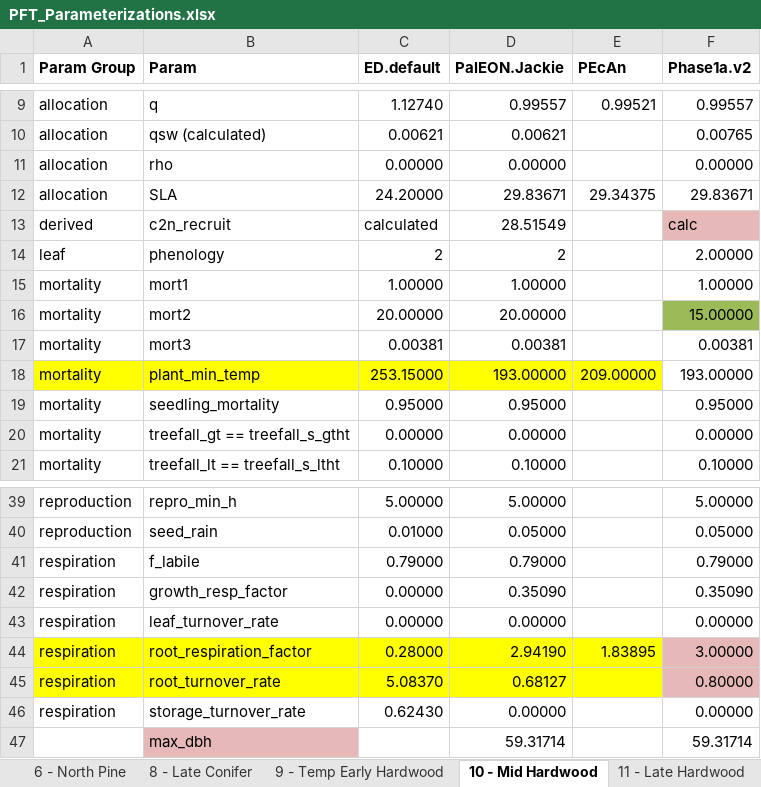
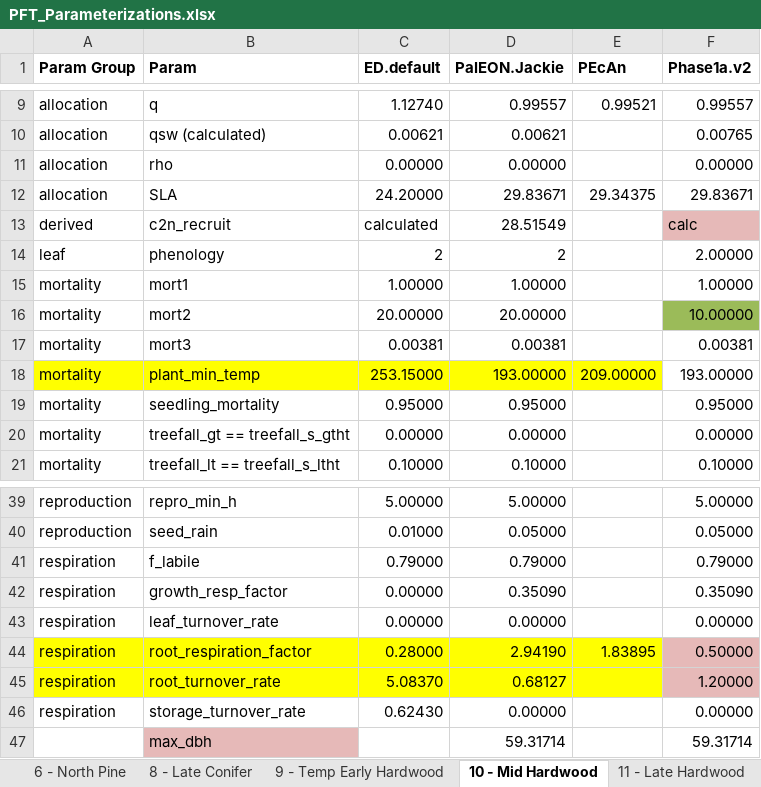
Before and after one commit to crollinson/ED_Processing, an Excel workbook: PFT_Parameterizations.xlsx, sheet 10 - Mid Hardwood, drawn as a sheet; only a part is shown, gaps mark what is left out; values as stored, in another font and other column widths than the file's, no borders; the diff names each change by its address in the sheet, - before the commit and + after, or states it on an @@ line.

```diff
--- a/PFT_Parameterizations.xlsx (sheet 10 - Mid Hardwood)
+++ b/PFT_Parameterizations.xlsx (sheet 10 - Mid Hardwood)
-F16 (Phase1a.v2): 15.00000
+F16 (Phase1a.v2): 10.00000
-F44 (Phase1a.v2): 3.00000
+F44 (Phase1a.v2): 0.50000
-F45 (Phase1a.v2): 0.80000
+F45 (Phase1a.v2): 1.20000
```
Also changed, not shown: sheet 6 - North Pine, sheet 9 - Temp Early Hardwood, sheet 8 - Late Conifer, sheet 11 - Late Hardwood, 2 other files.
